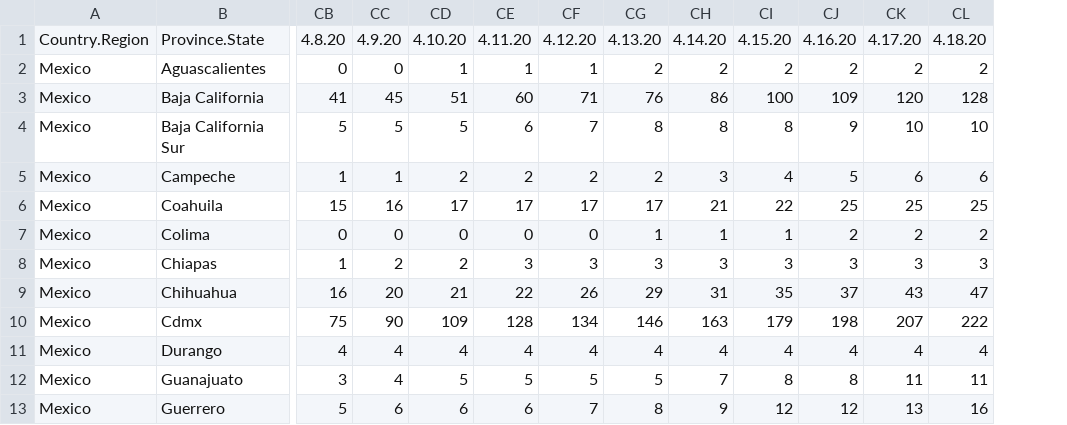
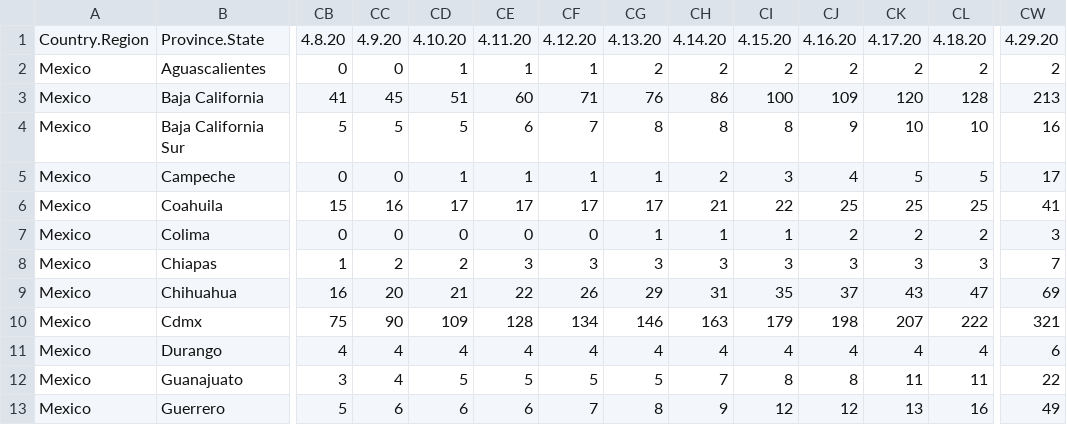
Before and after one commit to DomingoVG/COVID-19, a CSV file: Casos_Diarios_Defunciones_MX.csv, drawn as a sheet; only a part is shown, gaps mark what is left out; the diff covers the shown part only; the diff names each change by its address in the sheet, - before the commit and + after, or states it on an @@ line.

Commit message:
29-04-2020

```diff
--- a/Casos_Diarios_Defunciones_MX.csv
+++ b/Casos_Diarios_Defunciones_MX.csv
+column CW, rows 1-13: 4.29.20 | 2 | 213 | 16 | 17 | 41 | 3 | 7 | 69 | 321 | 6 | 22 | 49
-CB5: 1
+CB5: 0
-CC5: 1
+CC5: 0
-CD5: 2
+CD5: 1
-CE5: 2
+CE5: 1
-CF5: 2
+CF5: 1
-CG5: 2
+CG5: 1
-CH5: 3
+CH5: 2
-CI5: 4
+CI5: 3
-CJ5: 5
+CJ5: 4
-CK5: 6
+CK5: 5
-CL5: 6
+CL5: 5
```
Also changed, not shown: 10 edited cells elsewhere in this file.
